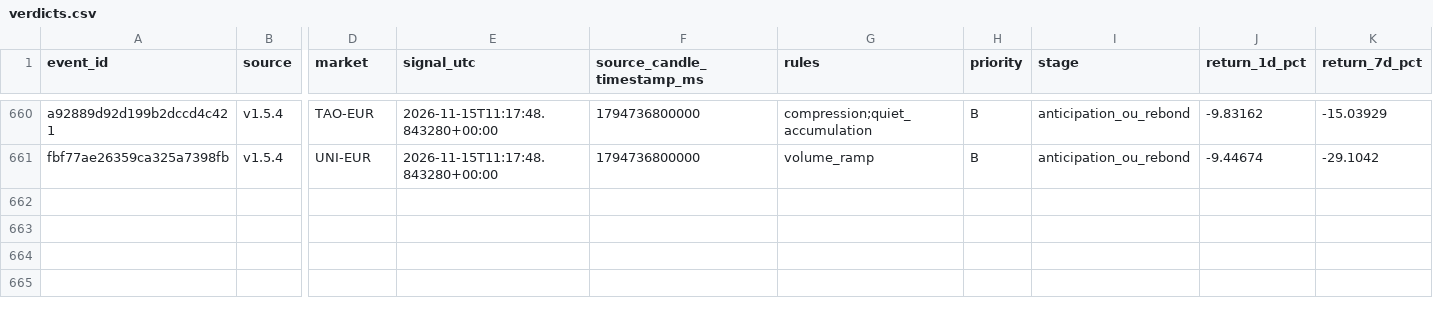
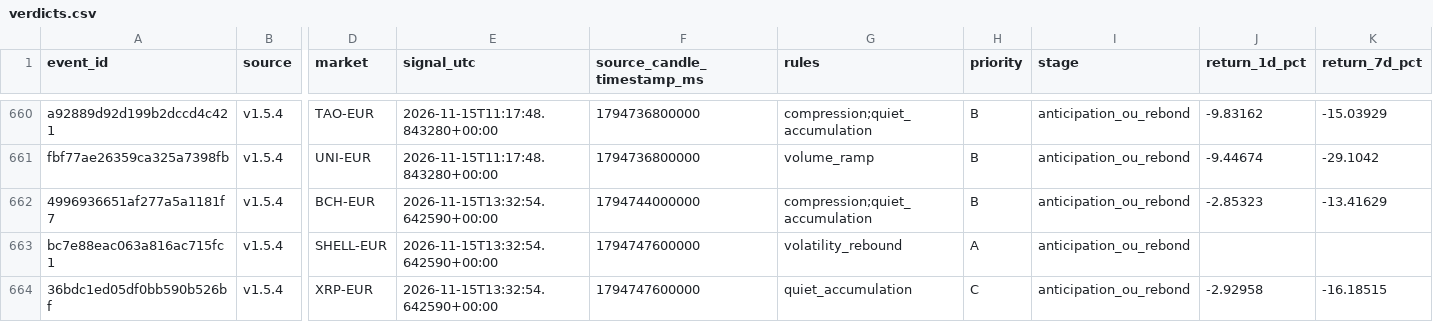
Before and after one commit to 4IN-LYS/bitvavo-radar, a CSV file: verdicts.csv, drawn as a sheet; only a part is shown, gaps mark what is left out; rows hold the shown columns only; the diff names each change by its address in the sheet, - before the commit and + after, or states it on an @@ line.

```diff
--- a/verdicts.csv
+++ b/verdicts.csv
+row 662: 4996936651af277a5a1181f7 | v1.5.4 | BCH-EUR | 2026-11-15T13:32:54.642590+00:00 | 1794744000000 | compression;quiet_accumulation | B | anticipation_ou_rebond | -2.85323 | -13.41629
+row 663: bc7e88eac063a816ac715fc1 | v1.5.4 | SHELL-EUR | 2026-11-15T13:32:54.642590+00:00 | 1794747600000 | volatility_rebound | A | anticipation_ou_rebond
+row 664: 36bdc1ed05df0bb590b526bf | v1.5.4 | XRP-EUR | 2026-11-15T13:32:54.642590+00:00 | 1794747600000 | quiet_accumulation | C | anticipation_ou_rebond | -2.92958 | -16.18515
```
